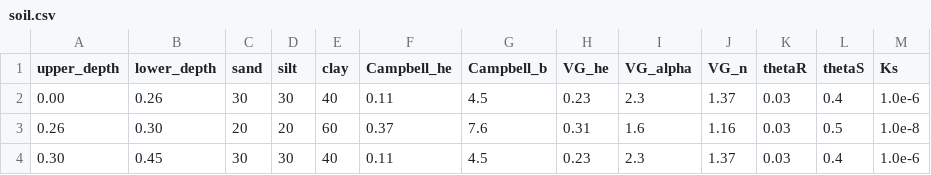
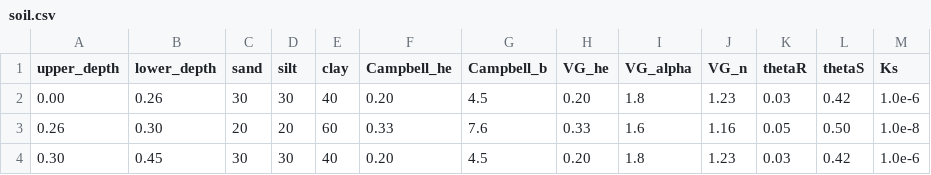
Before and after one commit to ARPA-SIMC/CRITERIA3D_LAB, a CSV file: data/test1D/settings/soil.csv, drawn as a sheet.

Commit message:
soil parameters

```diff
--- a/data/test1D/settings/soil.csv
+++ b/data/test1D/settings/soil.csv
@@ -1,4 +1,4 @@
 upper_depth,lower_depth,sand,silt,clay,Campbell_he,Campbell_b,VG_he,VG_alpha,VG_n,thetaR,thetaS,Ks
-0.00, 0.26, 30, 30, 40, 0.11, 4.5,  0.23, 2.3, 1.37, 0.03, 0.4, 1.0e-6
-0.26, 0.30, 20, 20, 60, 0.37, 7.6,  0.31, 1.6, 1.16, 0.03, 0.5, 1.0e-8
-0.30, 0.45, 30, 30, 40, 0.11, 4.5,  0.23, 2.3, 1.37, 0.03, 0.4, 1.0e-6
+0.00, 0.26, 30, 30, 40, 0.20, 4.5,  0.20, 1.8, 1.23, 0.03, 0.42, 1.0e-6
+0.26, 0.30, 20, 20, 60, 0.33, 7.6,  0.33, 1.6, 1.16, 0.05, 0.50, 1.0e-8
+0.30, 0.45, 30, 30, 40, 0.20, 4.5,  0.20, 1.8, 1.23, 0.03, 0.42, 1.0e-6
```
Also changed, not shown: data/test2D/settings/soil.csv, data/test2D/water/irrigation.csv, 3 other files.
